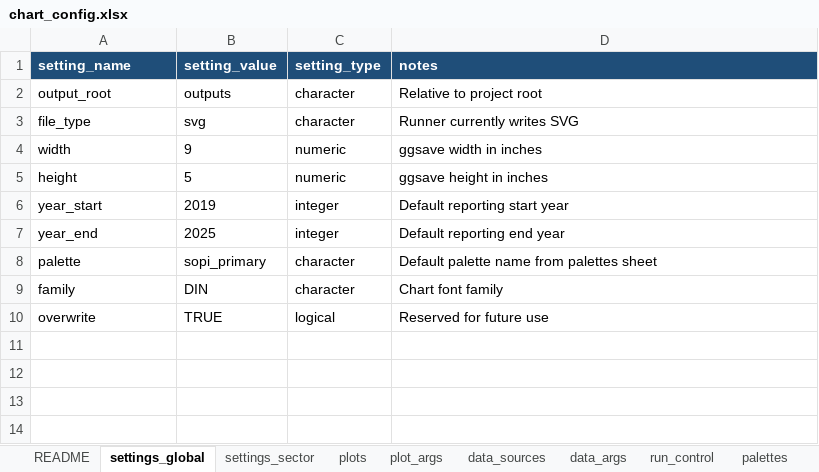
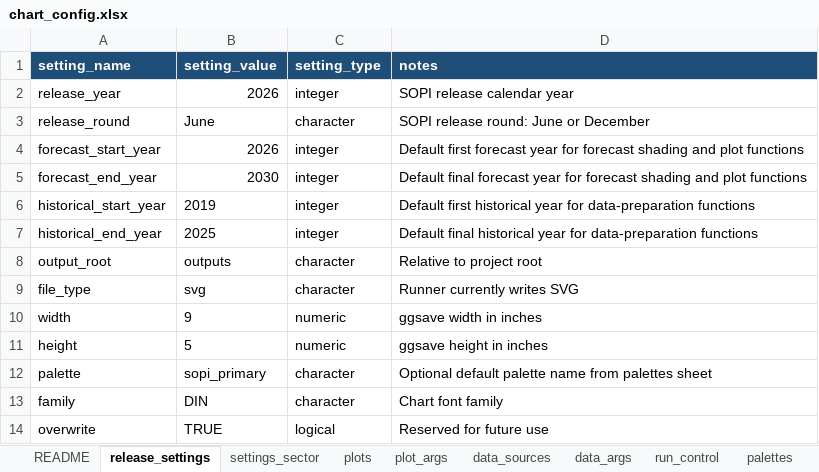
Before and after one commit to fededur/autosopi, an Excel workbook: config/chart_config.xlsx, sheet release_settings, drawn as a sheet; values as stored, in another font and other column widths than the file's, no borders; removed rows and columns are numbered as before the commit, all else as after; the diff names each change by its address in the sheet, - before the commit and + after, or states it on an @@ line.

Commit message:
Organize config by SOPI release

```diff
--- a/config/chart_config.xlsx (sheet release_settings)
+++ b/config/chart_config.xlsx (sheet release_settings)
-sheet tab: settings_global
+sheet tab: release_settings
+row 2: release_year | 2026 | integer | SOPI release calendar year
+row 3: release_round | June | character | SOPI release round: June or December
+row 4: forecast_start_year | 2026 | integer | Default first forecast year for forecast shading and plot functions
+row 5: forecast_end_year | 2030 | integer | Default final forecast year for forecast shading and plot functions
+row 6: historical_start_year | 2019 | integer | Default first historical year for data-preparation functions
+row 7: historical_end_year | 2025 | integer | Default final historical year for data-preparation functions
-row 6: year_start | 2019 | integer | Default reporting start year
-row 7: year_end | 2025 | integer | Default reporting end year
-D12 (notes): Default palette name from palettes sheet
+D12 (notes): Optional default palette name from palettes sheet
```
Also changed, not shown: sheet plot_args, sheet README, sheet settings_sector, 6 other files.
